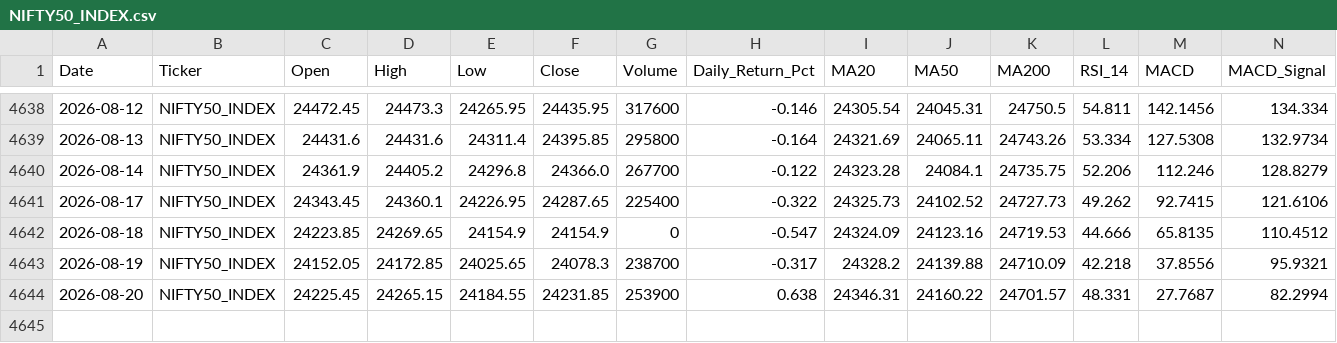
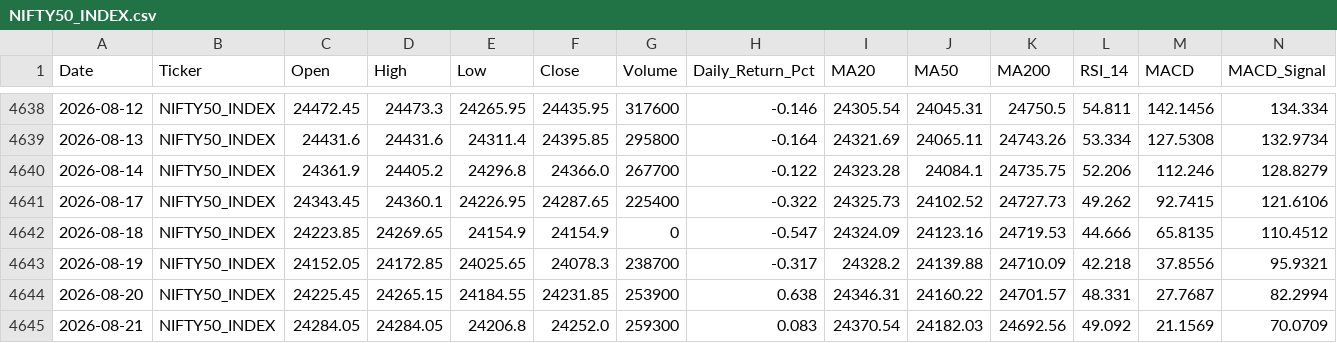
Before and after one commit to wimpypython/nifty-stock-intelligence, a CSV file: data/historical/NIFTY50_INDEX.csv, drawn as a sheet; only a part is shown, gaps mark what is left out; rows hold the shown columns only; the diff names each change by its address in the sheet, - before the commit and + after, or states it on an @@ line.

```diff
--- a/data/historical/NIFTY50_INDEX.csv
+++ b/data/historical/NIFTY50_INDEX.csv
+row 4645: 2026-08-21 | NIFTY50_INDEX | 24284.05 | 24284.05 | 24206.8 | 24252.0 | 259300 | 0.083 | 24370.54 | 24182.03 | 24692.56 | 49.092 | 21.1569 | 70.0709
```
Also changed, not shown: data/historical/ADANIPORTS.csv, data/historical/APOLLOHOSP.csv, 43 other files.
